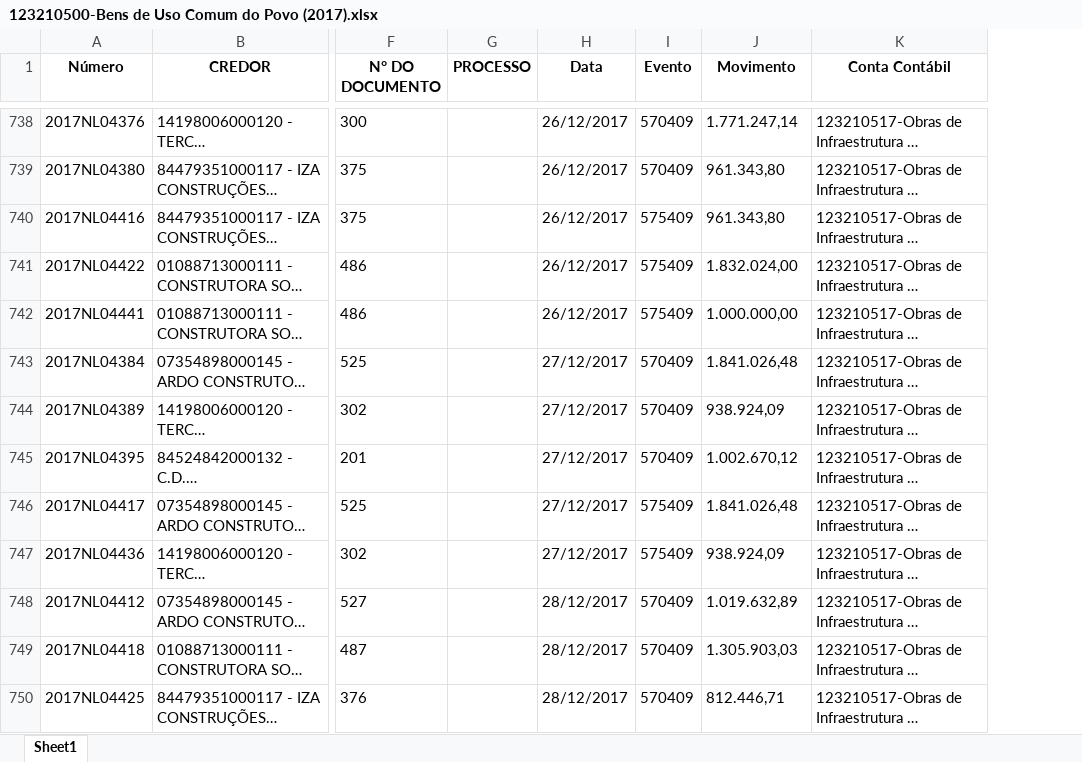
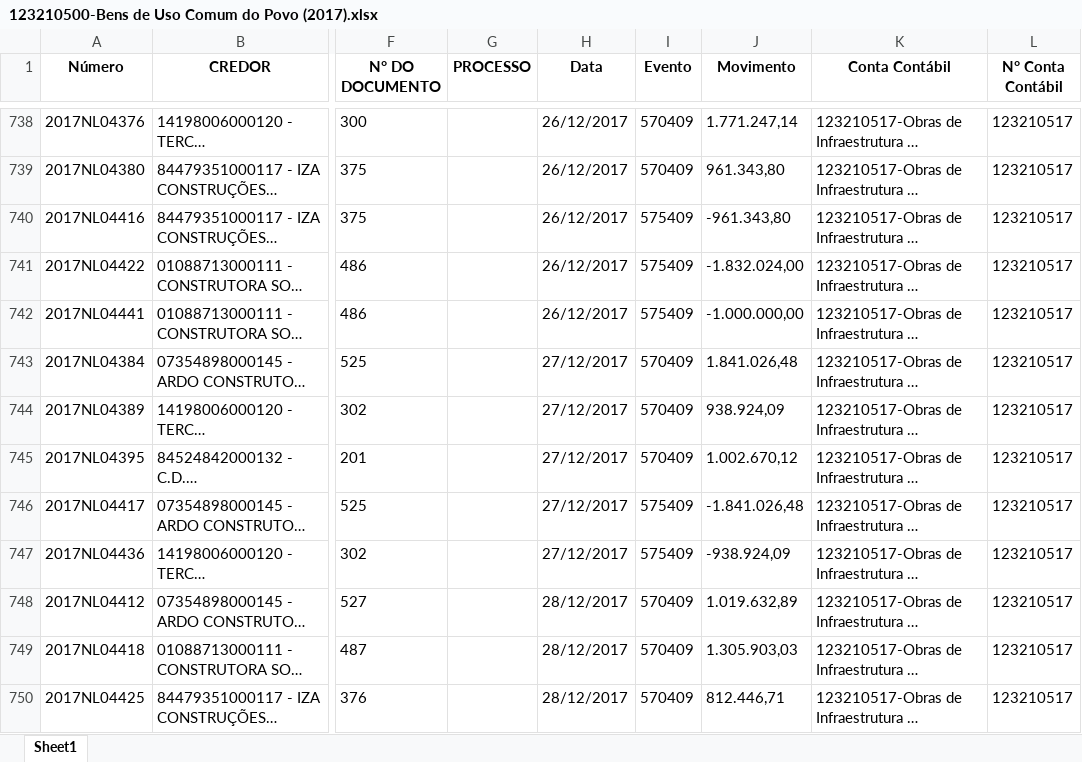
Before and after one commit to luamAP/Projeto-Controle_de_obras, an Excel workbook: Controle de Obras/123210500-Bens de Uso Comum do Povo (2017).xlsx, sheet Sheet1, drawn as a sheet; only a part is shown, gaps mark what is left out; long unchanged cells end in …; values as stored, in another font and other column widths than the file's, no borders; the diff covers the shown part only; the diff names each change by its address in the sheet, - before the commit and + after, or states it on an @@ line.

```diff
--- a/Controle de Obras/123210500-Bens de Uso Comum do Povo (2017).xlsx (sheet Sheet1)
+++ b/Controle de Obras/123210500-Bens de Uso Comum do Povo (2017).xlsx (sheet Sheet1)
+column L (N° Conta Contábil), rows 738-750: all 123210517
-J740 (Movimento): 961.343,80
+J740 (Movimento): -961.343,80
-J741 (Movimento): 1.832.024,00
+J741 (Movimento): -1.832.024,00
-J742 (Movimento): 1.000.000,00
+J742 (Movimento): -1.000.000,00
-J746 (Movimento): 1.841.026,48
+J746 (Movimento): -1.841.026,48
-J747 (Movimento): 938.924,09
+J747 (Movimento): -938.924,09
```
Also changed, not shown: 80 edited cells elsewhere in this sheet, Controle de Obras/123210500-Bens de Uso Comum do Povo (2015).xlsx, Controle de Obras/123210500-Bens de Uso Comum do Povo (2016).xlsx, 3 other files.
